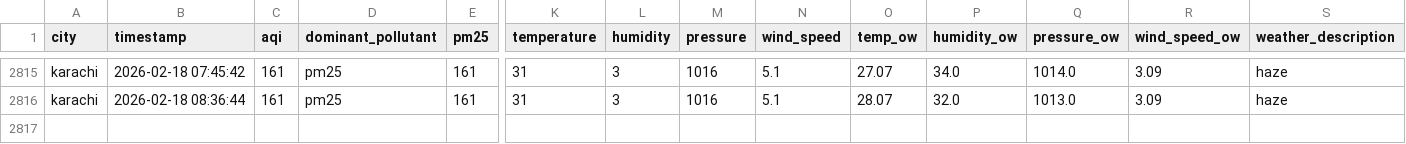
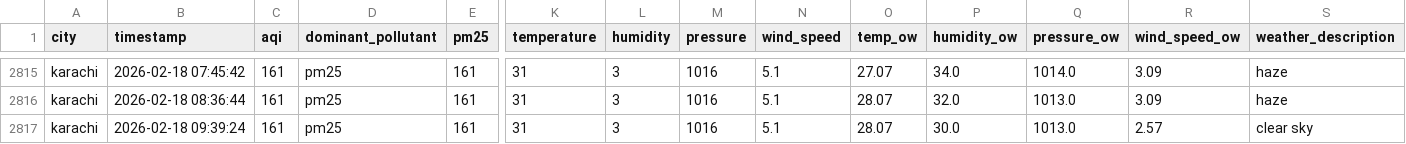
Before and after one commit to Kumkum-Wadhwani/aqi-karachi-predictor, a CSV file: feature_store/features/karachi_aqi.csv, drawn as a sheet; only a part is shown, gaps mark what is left out; rows hold the shown columns only; the diff names each change by its address in the sheet, - before the commit and + after, or states it on an @@ line.

```diff
--- a/feature_store/features/karachi_aqi.csv
+++ b/feature_store/features/karachi_aqi.csv
+row 2817: karachi | 2026-02-18 09:39:24 | 161 | pm25 | 161 | 31 | 3 | 1016 | 5.1 | 28.07 | 30.0 | 1013.0 | 2.57 | clear sky
```
